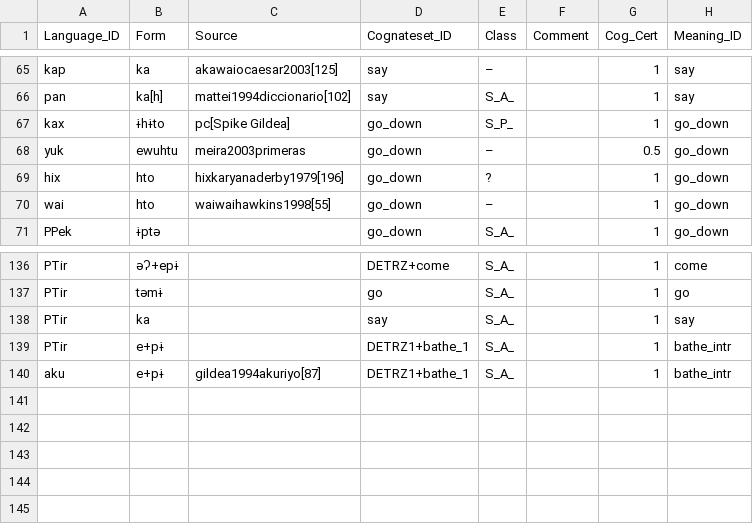
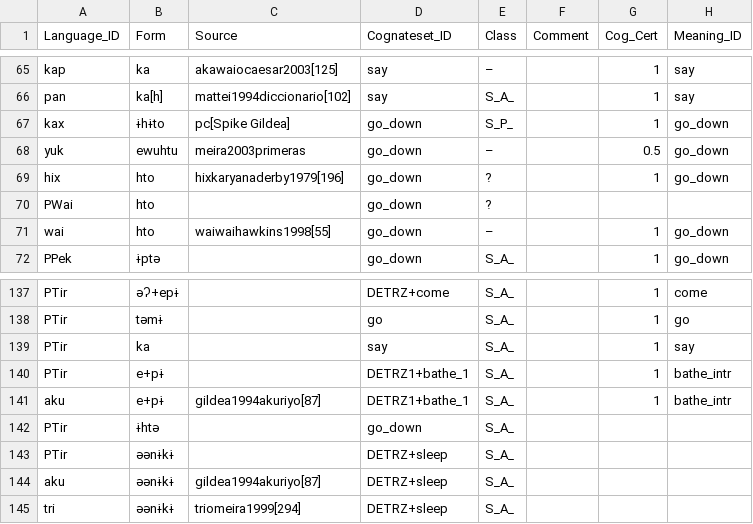
Before and after one commit to fmatter/cariban_irregular_1, a CSV file: data/verb_stem_data.csv, drawn as a sheet; only a part is shown, gaps mark what is left out.

Commit message:
fixed inconsistencies between stems and inflected forms

```diff
--- a/data/verb_stem_data.csv
+++ b/data/verb_stem_data.csv
@@ -69,2 +69,3 @@
 "hix","hto","hixkaryanaderby1979[196]","go_down","?",,1,"go_down"
+"PWai","hto",,"go_down","?",,,
 "wai","hto","waiwaihawkins1998[55]","go_down","–",,1,"go_down"
@@ -140 +141,5 @@
 "aku","e+pɨ","gildea1994akuriyo[87]","DETRZ1+bathe_1","S_A_",,1,"bathe_intr"
+"PTir","ɨhtə",,"go_down","S_A_",,,
+"PTir","əənɨkɨ",,"DETRZ+sleep","S_A_",,,
+"aku","əənɨkɨ","gildea1994akuriyo[87]","DETRZ+sleep","S_A_",,,
+"tri","əənɨkɨ","triomeira1999[294]","DETRZ+sleep","S_A_",,,
```
Also changed, not shown: data/inflection_data.csv, 1 other file.
